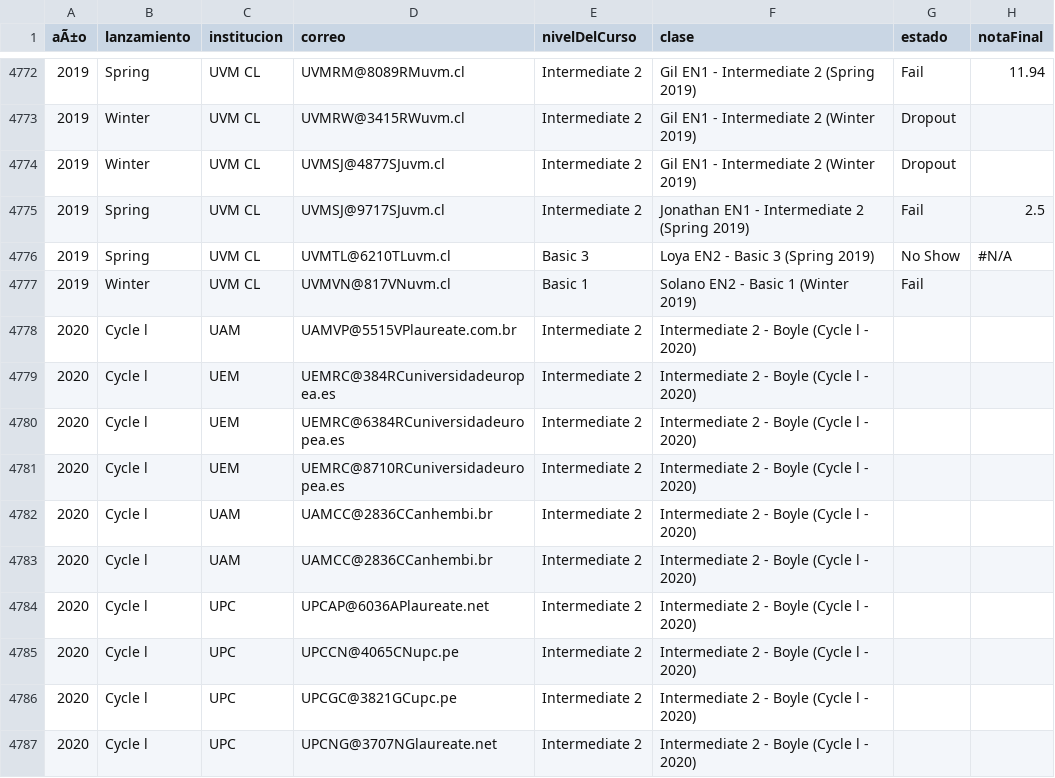
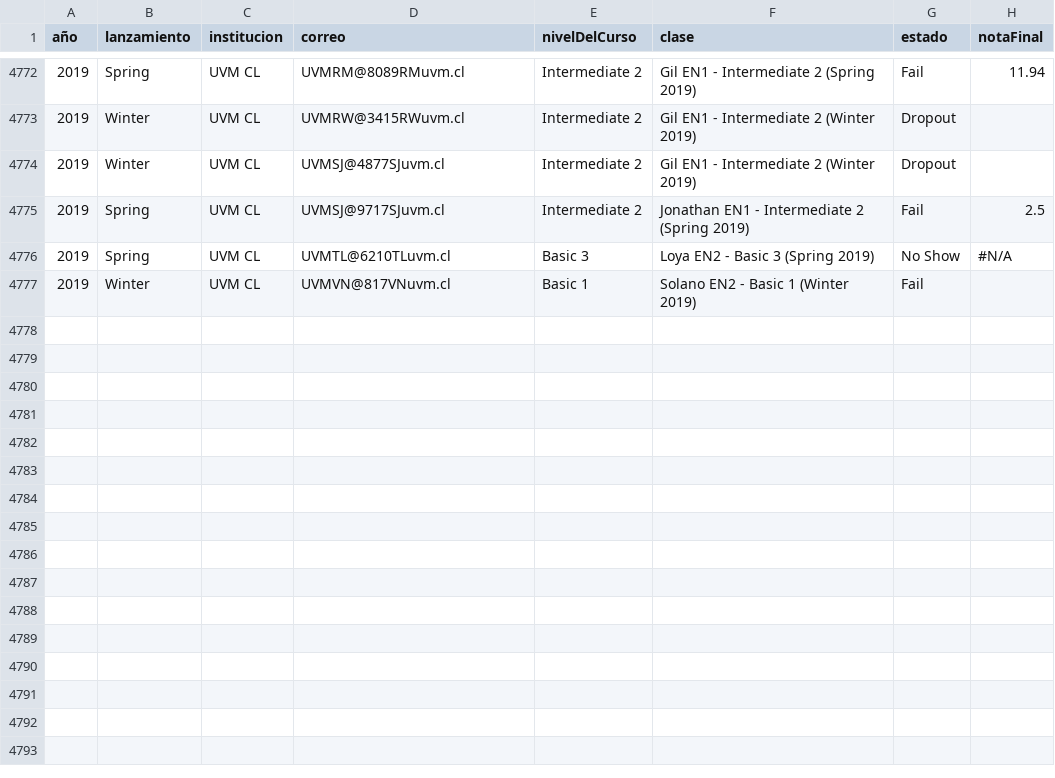
Before and after one commit to amm16/CoursesDataManagement, a CSV file: courses_data_cleaned.csv, drawn as a sheet; only a part is shown, gaps mark what is left out; the diff names each change by its address in the sheet, - before the commit and + after, or states it on an @@ line.

```diff
--- a/courses_data_cleaned.csv
+++ b/courses_data_cleaned.csv
-A1: aÃ±o
+A1: año
-row 4778: 2020 | Cycle l | UAM | UAMVP@5515VPlaureate.com.br | Intermediate 2 | Intermediate 2 - Boyle (Cycle l - 2020)
-row 4779: 2020 | Cycle l | UEM | UEMRC@384RCuniversidadeuropea.es | Intermediate 2 | Intermediate 2 - Boyle (Cycle l - 2020)
-row 4780: 2020 | Cycle l | UEM | UEMRC@6384RCuniversidadeuropea.es | Intermediate 2 | Intermediate 2 - Boyle (Cycle l - 2020)
-row 4781: 2020 | Cycle l | UEM | UEMRC@8710RCuniversidadeuropea.es | Intermediate 2 | Intermediate 2 - Boyle (Cycle l - 2020)
-row 4782: 2020 | Cycle l | UAM | UAMCC@2836CCanhembi.br | Intermediate 2 | Intermediate 2 - Boyle (Cycle l - 2020)
-row 4783: 2020 | Cycle l | UAM | UAMCC@2836CCanhembi.br | Intermediate 2 | Intermediate 2 - Boyle (Cycle l - 2020)
-row 4784: 2020 | Cycle l | UPC | UPCAP@6036APlaureate.net | Intermediate 2 | Intermediate 2 - Boyle (Cycle l - 2020)
-row 4785: 2020 | Cycle l | UPC | UPCCN@4065CNupc.pe | Intermediate 2 | Intermediate 2 - Boyle (Cycle l - 2020)
-row 4786: 2020 | Cycle l | UPC | UPCGC@3821GCupc.pe | Intermediate 2 | Intermediate 2 - Boyle (Cycle l - 2020)
-row 4787: 2020 | Cycle l | UPC | UPCNG@3707NGlaureate.net | Intermediate 2 | Intermediate 2 - Boyle (Cycle l - 2020)
```
Also changed, not shown: courses_data_analisis_categorias.csv.
